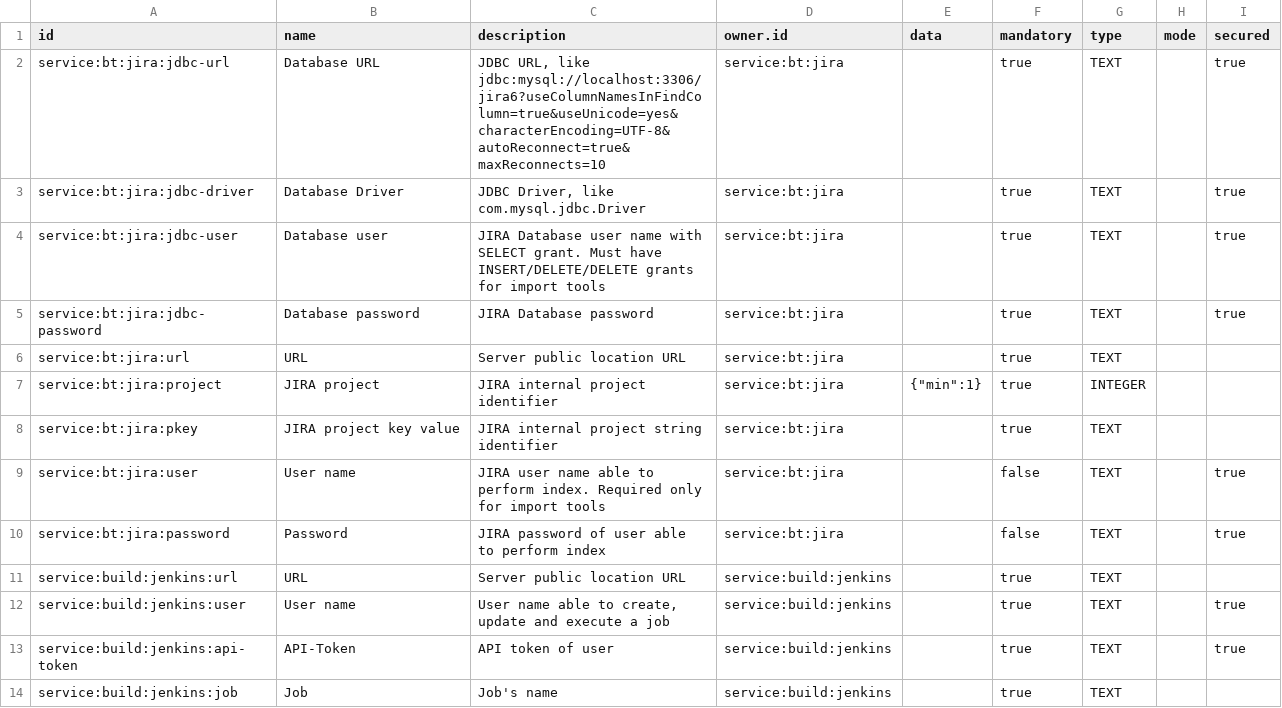
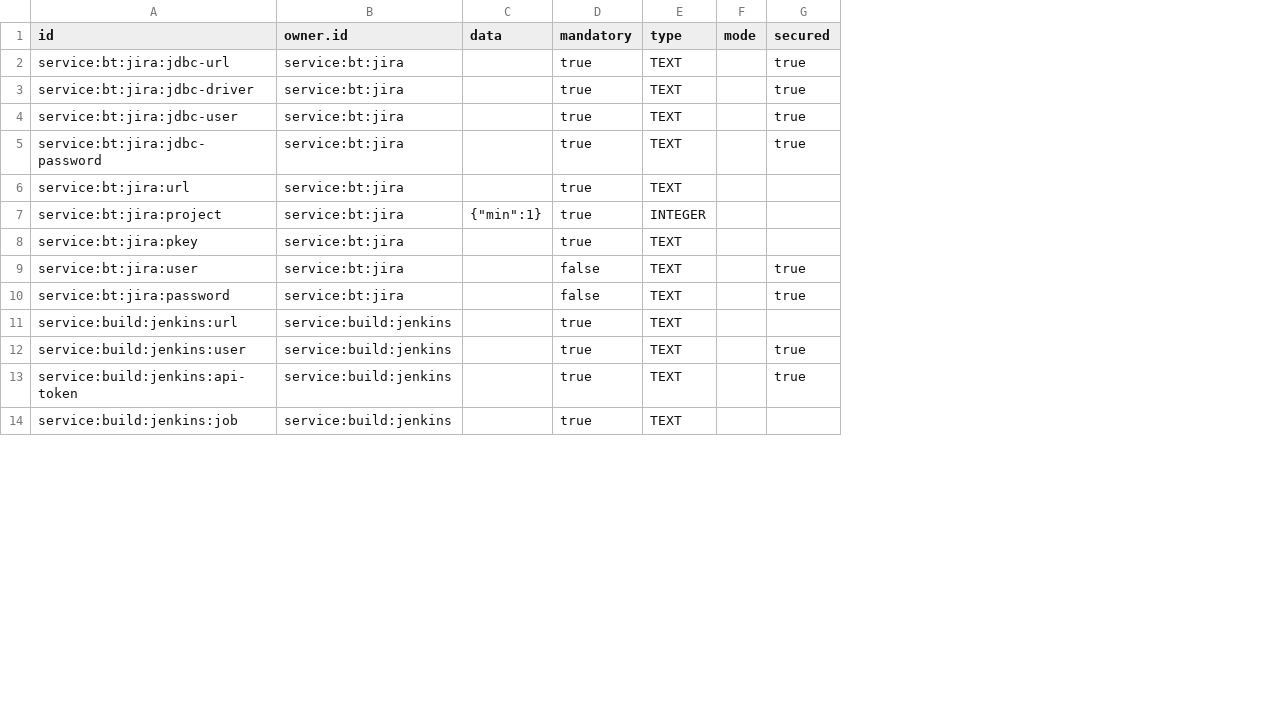
Before and after one commit to ligoj/ligoj-api, a CSV file: plugin-api-test/src/main/resources/csv/app-test/parameter.csv, drawn as a sheet; only a part is shown; the diff names each change by its address in the sheet, - before the commit and + after, or states it on an @@ line.

Commit message:
Remove 'description' and 'name' attribute from 'Parameter' since is i18n

```diff
--- a/plugin-api-test/src/main/resources/csv/app-test/parameter.csv
+++ b/plugin-api-test/src/main/resources/csv/app-test/parameter.csv
-column B (name), rows 2-14: Database URL | Database Driver | Database user | Database password | URL | JIRA project | JIRA project key value | User name | Password | URL | User name | API-Token | Job
-column C (description), rows 2-14: JDBC URL, like jdbc:mysql://localhost:3306/jira6?useColumnNamesInFindColumn=true&useUnicode=yes&characterEncoding=UTF-8&autoReconnect=true&maxReconnects=10 | JDBC Driver, like com.mysql.jdbc.Driver | JIRA Database user name with SELECT grant. Must have INSERT/DELETE/DELETE grants for import tools | JIRA Database password | Server public location URL | JIRA internal project identifier | JIRA internal project string identifier | JIRA user name able to perform index. Required only for import tools | JIRA password of user able to perform index | Server public location URL | User name able to create, update and execute a job | API token of user | Job's name
```
Also changed, not shown: plugin-api-test/src/main/resources/csv/app-test/node.csv.
